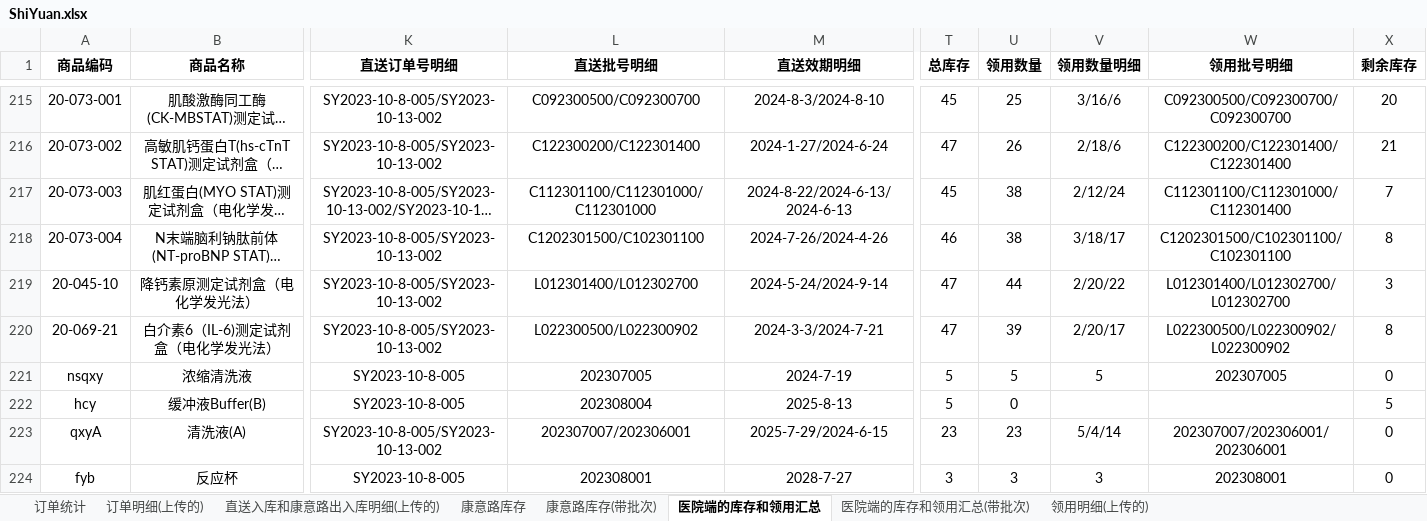
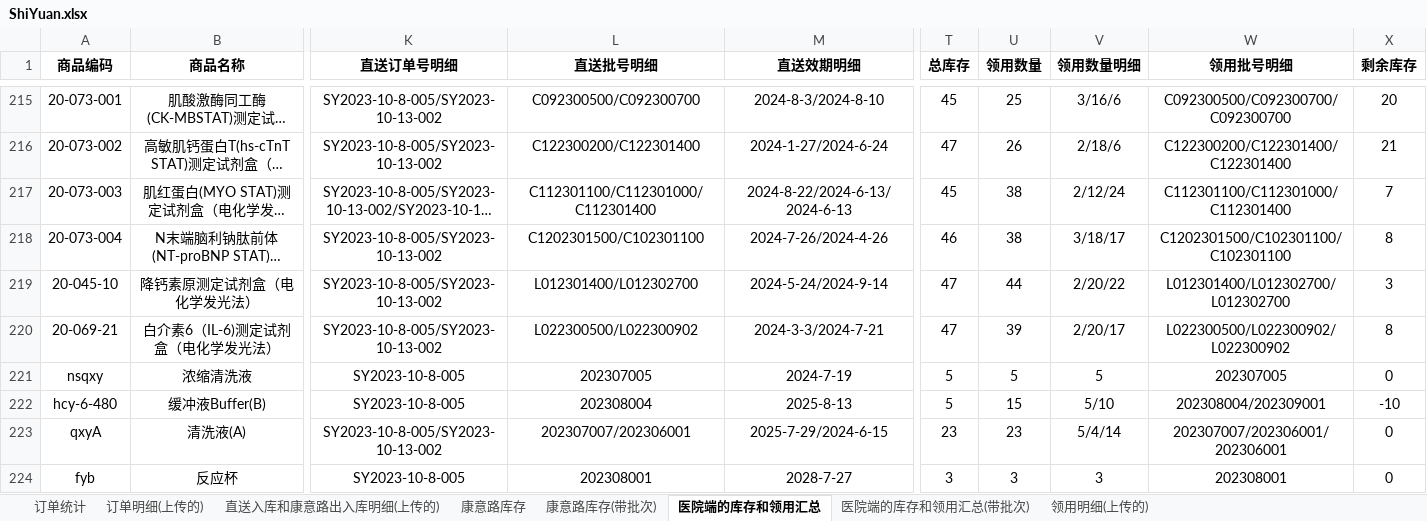
Before and after one commit to kathyzhaowenqian/PMRdataanalysis, an Excel workbook: ShiYuan.xlsx, sheet 医院端的库存和领用汇总, drawn as a sheet; only a part is shown, gaps mark what is left out; long unchanged cells end in …; values as stored, in another font and other column widths than the file's, no borders; the diff names each change by its address in the sheet, - before the commit and + after, or states it on an @@ line.

```diff
--- a/ShiYuan.xlsx (sheet 医院端的库存和领用汇总)
+++ b/ShiYuan.xlsx (sheet 医院端的库存和领用汇总)
-L217 (直送批号明细): C112301100/C112301000/C112301000
+L217 (直送批号明细): C112301100/C112301000/C112301400
-A222 (商品编码): hcy
+A222 (商品编码): hcy-6-480
-U222 (领用数量): 0
+U222 (领用数量): 15
-V222 (领用数量明细): (empty)
+V222 (领用数量明细): 5/10
-W222 (领用批号明细): (empty)
+W222 (领用批号明细): 202308004/202309001
-X222 (剩余库存): 5
+X222 (剩余库存): -10
```
Also changed, not shown: sheet 医院端的库存和领用汇总(带批次), sheet 直送入库和康意路出入库明细(上传的), sheet 订单统计, 1 other file.
